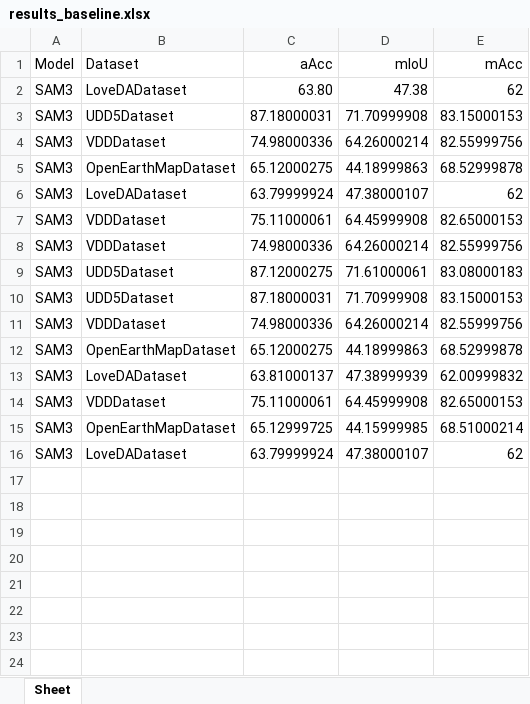
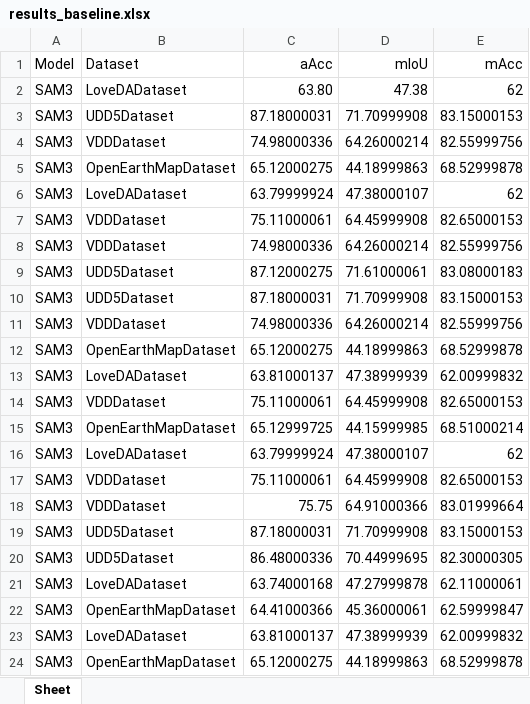
Before and after one commit to Zlittlemoon/SegEarth-OV-3, an Excel workbook: results_excel/results_baseline.xlsx, sheet Sheet, drawn as a sheet; values as stored, in another font and other column widths than the file's, no borders; the diff names each change by its address in the sheet, - before the commit and + after, or states it on an @@ line.

```diff
--- a/results_excel/results_baseline.xlsx (sheet Sheet)
+++ b/results_excel/results_baseline.xlsx (sheet Sheet)
+row 17: SAM3 | VDDDataset | 75.11000061 | 64.45999908 | 82.65000153
+row 18: SAM3 | VDDDataset | 75.75 | 64.91000366 | 83.01999664
+row 19: SAM3 | UDD5Dataset | 87.18000031 | 71.70999908 | 83.15000153
+row 20: SAM3 | UDD5Dataset | 86.48000336 | 70.44999695 | 82.30000305
+row 21: SAM3 | LoveDADataset | 63.74000168 | 47.27999878 | 62.11000061
+row 22: SAM3 | OpenEarthMapDataset | 64.41000366 | 45.36000061 | 62.59999847
+row 23: SAM3 | LoveDADataset | 63.81000137 | 47.38999939 | 62.00999832
+row 24: SAM3 | OpenEarthMapDataset | 65.12000275 | 44.18999863 | 68.52999878
```
Also changed, not shown: results_excel/results_Dual-head.xlsx, 10 other files.
